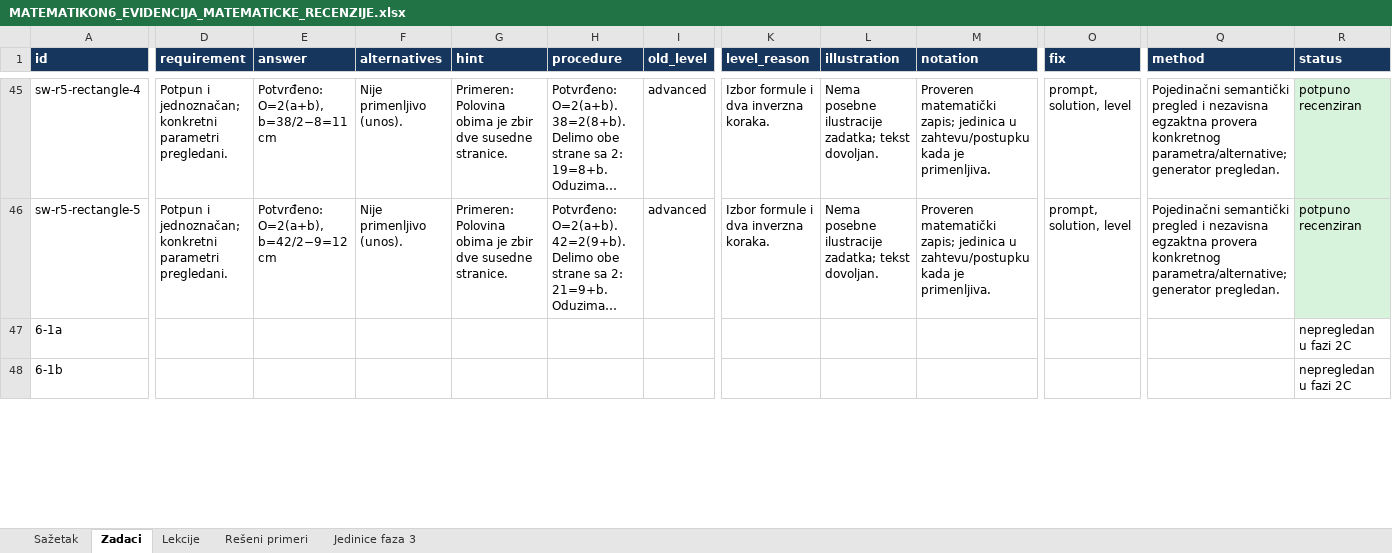
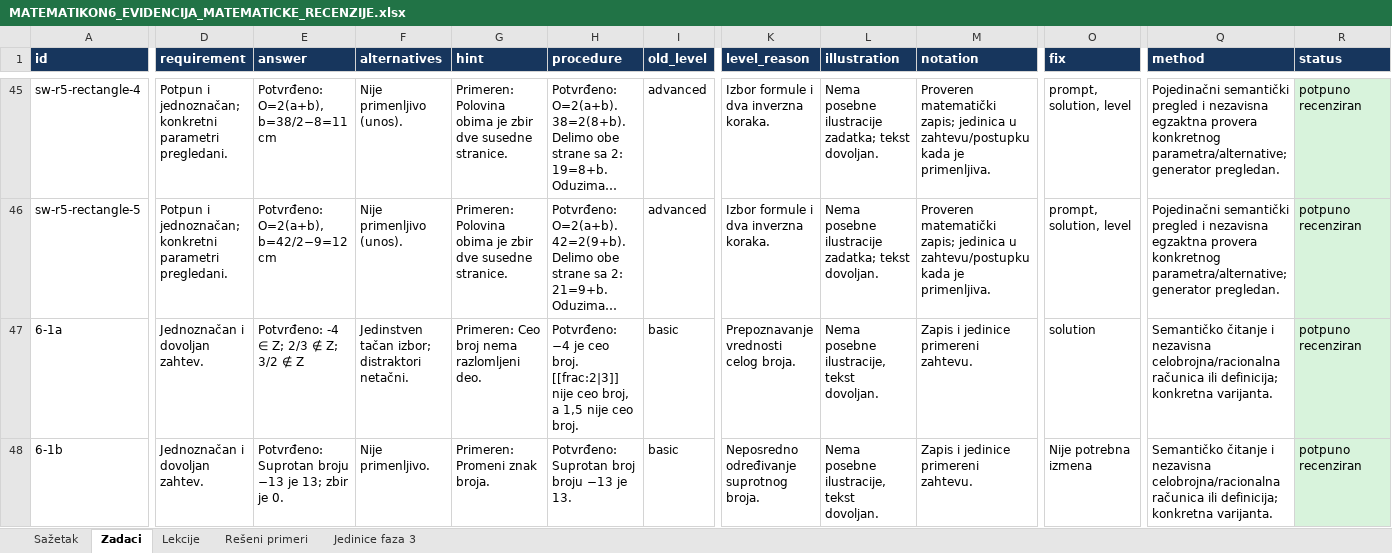
Before and after one commit to Milosprofessor/matematikon6-8, an Excel workbook: MATEMATIKON6_EVIDENCIJA_MATEMATICKE_RECENZIJE.xlsx, sheet Zadaci, drawn as a sheet; only a part is shown, gaps mark what is left out; long unchanged cells end in …; values as stored, in another font and other column widths than the file's, no borders; table styles not drawn; the diff covers the shown part only; the diff names each change by its address in the sheet, - before the commit and + after, or states it on an @@ line.

Commit message:
Review integer set lesson and confirm all 18 task IDs

```diff
--- a/MATEMATIKON6_EVIDENCIJA_MATEMATICKE_RECENZIJE.xlsx (sheet Zadaci)
+++ b/MATEMATIKON6_EVIDENCIJA_MATEMATICKE_RECENZIJE.xlsx (sheet Zadaci)
-D47:D48 (requirement): (empty)
+D47:D48 (requirement): Jednoznačan i dovoljan zahtev.
-E47 (answer): (empty)
+E47 (answer): Potvrđeno: -4 ∈ Z; 2/3 ∉ Z; 3/2 ∉ Z
-F47 (alternatives): (empty)
+F47 (alternatives): Jedinstven tačan izbor; distraktori netačni.
-G47 (hint): (empty)
+G47 (hint): Primeren: Ceo broj nema razlomljeni deo.
-H47 (procedure): (empty)
+H47 (procedure): Potvrđeno: −4 je ceo broj. [[frac:2|3]] nije ceo broj, a 1,5 nije ceo broj.
-I47:I48 (old_level): (empty)
+I47:I48 (old_level): basic
-K47 (level_reason): (empty)
+K47 (level_reason): Prepoznavanje vrednosti celog broja.
-L47:L48 (illustration): (empty)
+L47:L48 (illustration): Nema posebne ilustracije, tekst dovoljan.
-M47:M48 (notation): (empty)
+M47:M48 (notation): Zapis i jedinice primereni zahtevu.
-O47 (fix): (empty)
+O47 (fix): solution
-Q47:Q48 (method): (empty)
+Q47:Q48 (method): Semantičko čitanje i nezavisna celobrojna/racionalna računica ili definicija; konkretna varijanta.
-R47:R48 (status): nepregledan u fazi 2C
+R47:R48 (status): potpuno recenziran
-R47:R48 fill: none
+R47:R48 fill: #D8F3DC
-E48 (answer): (empty)
+E48 (answer): Potvrđeno: Suprotan broju −13 je 13; zbir je 0.
-F48 (alternatives): (empty)
+F48 (alternatives): Nije primenljivo.
-G48 (hint): (empty)
+G48 (hint): Primeren: Promeni znak broja.
-H48 (procedure): (empty)
+H48 (procedure): Potvrđeno: Suprotan broj broju −13 je 13.
-K48 (level_reason): (empty)
+K48 (level_reason): Neposredno određivanje suprotnog broja.
-O48 (fix): (empty)
+O48 (fix): Nije potrebna izmena
```
Also changed, not shown: 210 edited cells and cell formats elsewhere in this sheet, sheet Rešeni primeri, sheet Sažetak, sheet Lekcije, 34 other files.
